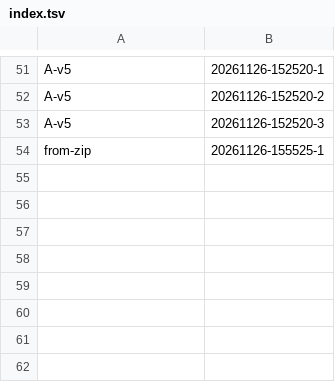
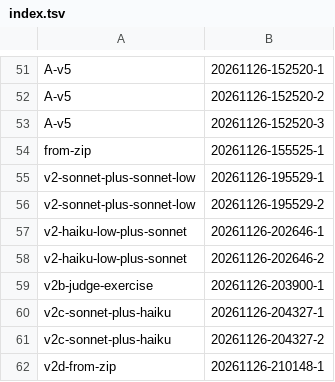
Before and after one commit to AadeshSalecha/modern-software-dev-assignments, a TSV file: .reppit/week6-agent-cost-optimization/runs/index.tsv, drawn as a sheet; only a part is shown, gaps mark what is left out.

```diff
--- a/.reppit/week6-agent-cost-optimization/runs/index.tsv
+++ b/.reppit/week6-agent-cost-optimization/runs/index.tsv
@@ -54 +54,9 @@ A-v5	20261126-152520-3
 from-zip	20261126-155525-1
+v2-sonnet-plus-sonnet-low	20261126-195529-1
+v2-sonnet-plus-sonnet-low	20261126-195529-2
+v2-haiku-low-plus-sonnet	20261126-202646-1
+v2-haiku-low-plus-sonnet	20261126-202646-2
+v2b-judge-exercise	20261126-203900-1
+v2c-sonnet-plus-haiku	20261126-204327-1
+v2c-sonnet-plus-haiku	20261126-204327-2
+v2d-from-zip	20261126-210148-1
```
Also changed, not shown: .reppit/week6-agent-cost-optimization/mac-runs.tsv, .reppit/week6-agent-cost-optimization/runs/index-mac.tsv, 37 other files.
